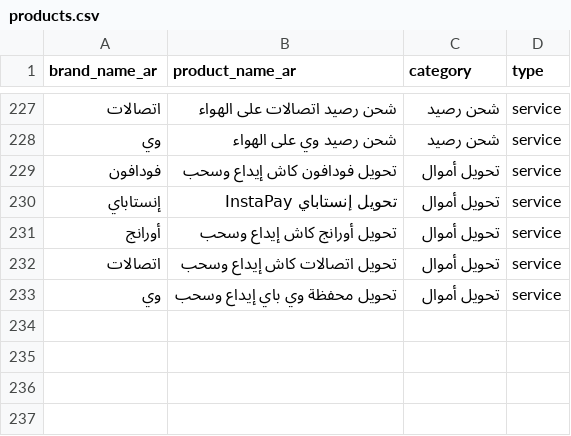
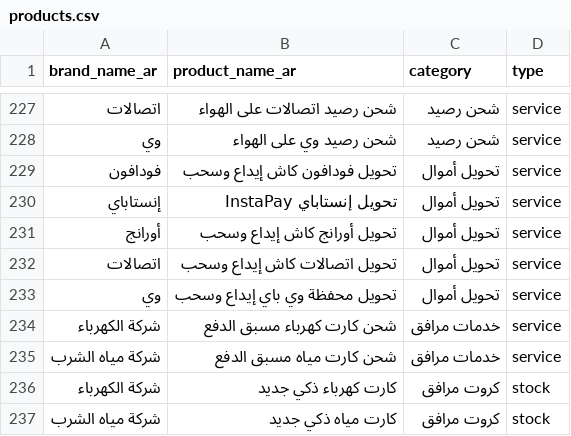
Before and after one commit to AhmedMo100/hesba, a CSV file: data/catalog/egyptian-market/products.csv, drawn as a sheet; only a part is shown, gaps mark what is left out.

Commit message:
feat(products): bag packaging, dedicated service form, utility cards and stock protection

```diff
--- a/data/catalog/egyptian-market/products.csv
+++ b/data/catalog/egyptian-market/products.csv
@@ -233 +233,5 @@ brand_name_ar,product_name_ar,category,type
 وي,تحويل محفظة وي باي إيداع وسحب,تحويل أموال,service
+شركة الكهرباء,شحن كارت كهرباء مسبق الدفع,خدمات مرافق,service
+شركة مياه الشرب,شحن كارت مياه مسبق الدفع,خدمات مرافق,service
+شركة الكهرباء,كارت كهرباء ذكي جديد,كروت مرافق,stock
+شركة مياه الشرب,كارت مياه ذكي جديد,كروت مرافق,stock
```
Also changed, not shown: data/catalog/egyptian-market/brands.csv, data/catalog/egyptian-market/variants.csv, 7 other files.
